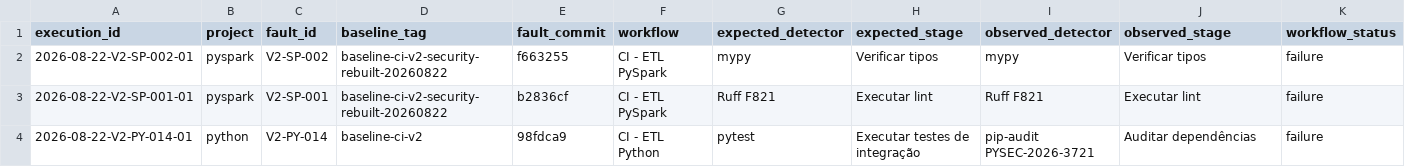
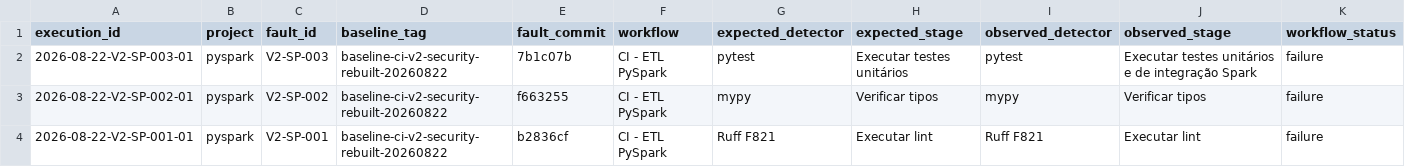
Before and after one commit to GregoryPierroti/tcc_ci, a CSV file: results/resultados.csv, drawn as a sheet; only a part is shown; the shorter side is filled out with more unchanged rows; rows hold the shown columns only; the diff names each change by its address in the sheet, - before the commit and + after, or states it on an @@ line.

```diff
--- a/results/resultados.csv
+++ b/results/resultados.csv
+row 2: 2026-08-22-V2-SP-003-01 | pyspark | V2-SP-003 | baseline-ci-v2-security-rebuilt-20260822 | 7b1c07b | CI - ETL PySpark | pytest | Executar testes unitários | pytest | Executar testes unitários e de integração Spark | failure
```
Also changed, not shown: 2 other files.
